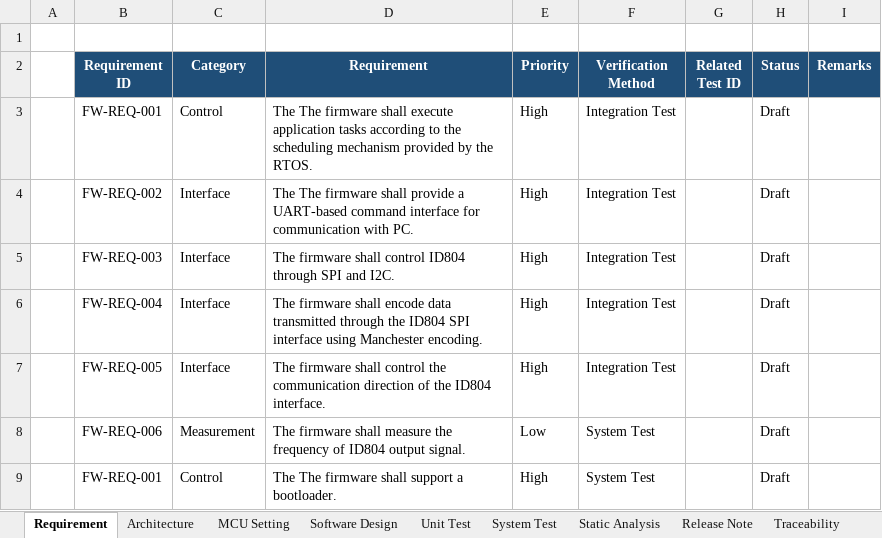
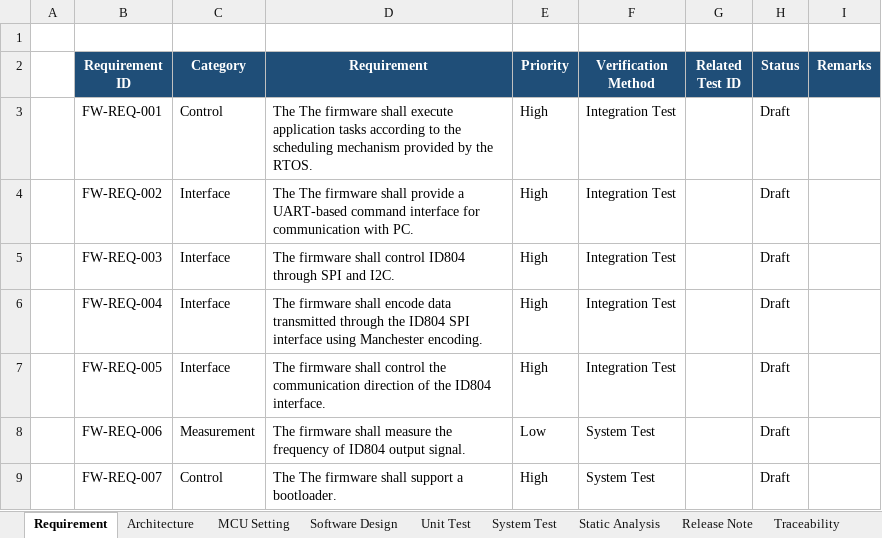
Before and after one commit to oio9595/Global_Technologies_FW, an Excel workbook: ID804/ID804_TEST/Docs/Firmware_Development_Documentation.xlsx, sheet Requirement, drawn as a sheet; values as stored, in another font and other column widths than the file's, no borders; the diff names each change by its address in the sheet, - before the commit and + after, or states it on an @@ line.

```diff
--- a/ID804/ID804_TEST/Docs/Firmware_Development_Documentation.xlsx (sheet Requirement)
+++ b/ID804/ID804_TEST/Docs/Firmware_Development_Documentation.xlsx (sheet Requirement)
-B9 (Requirement ID): FW-REQ-001
+B9 (Requirement ID): FW-REQ-007
```
Also changed, not shown: sheet Architecture, 6 other files.
